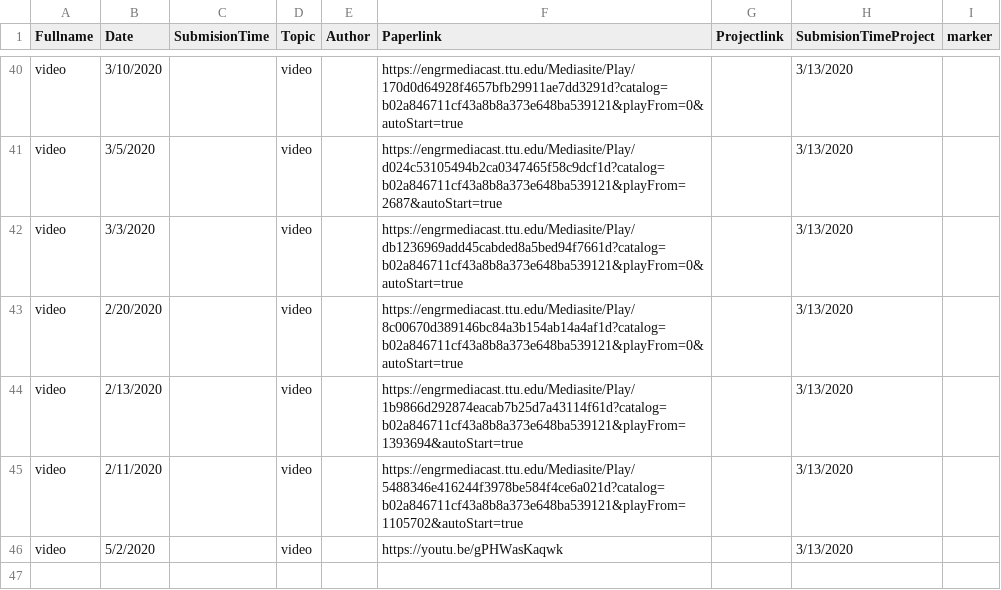
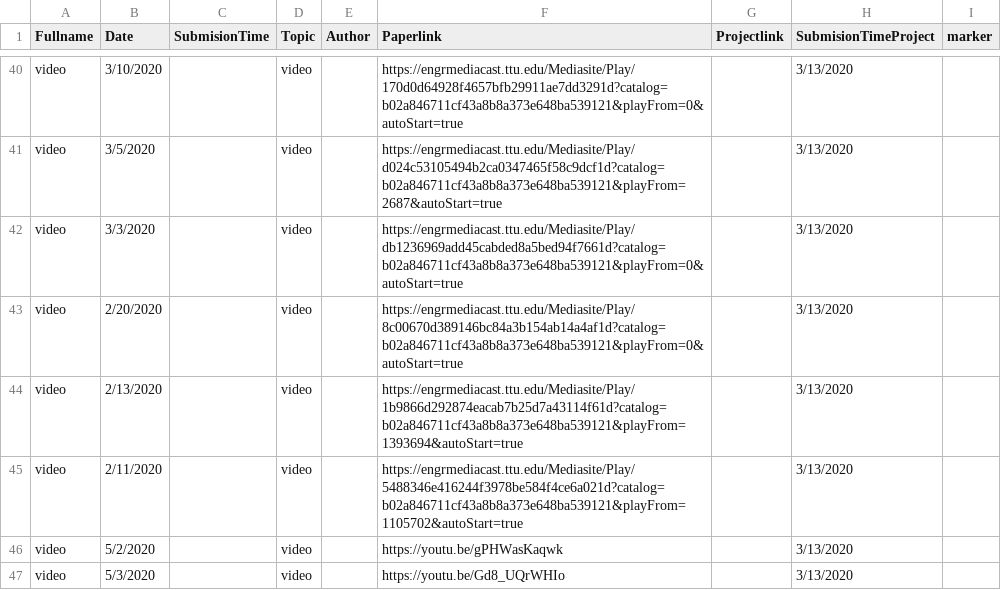
Before and after one commit to iDataVisualizationLab/CS5352, a TSV file: data/T1.tsv, drawn as a sheet; only a part is shown, gaps mark what is left out; the diff names each change by its address in the sheet, - before the commit and + after, or states it on an @@ line.

Commit message:
Update T1.tsv

```diff
--- a/data/T1.tsv
+++ b/data/T1.tsv
+row 47: video | 5/3/2020 |  | video |  | https://youtu.be/Gd8_UQrWHIo |  | 3/13/2020
```
